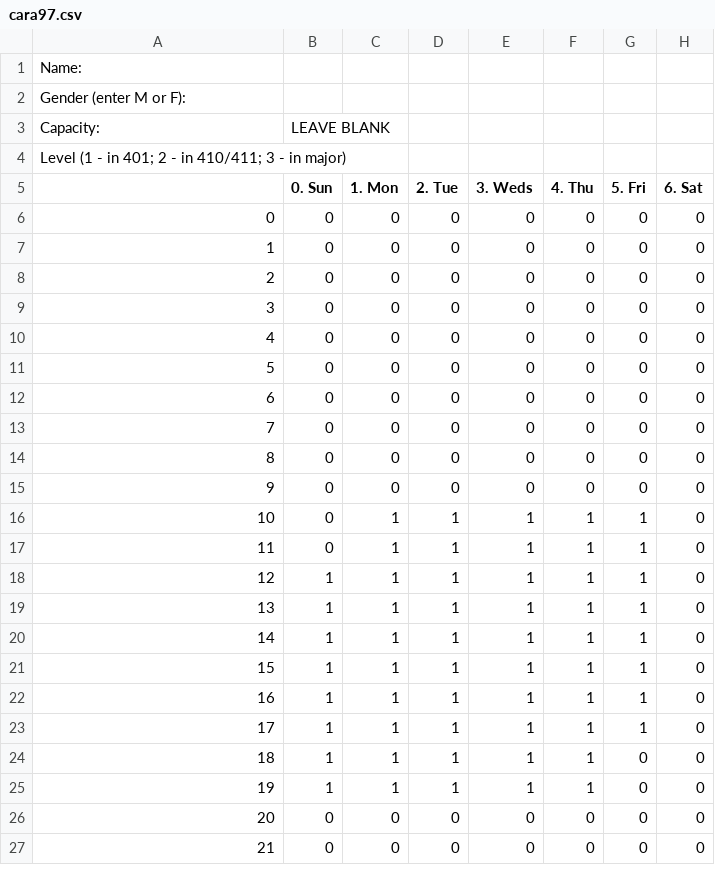
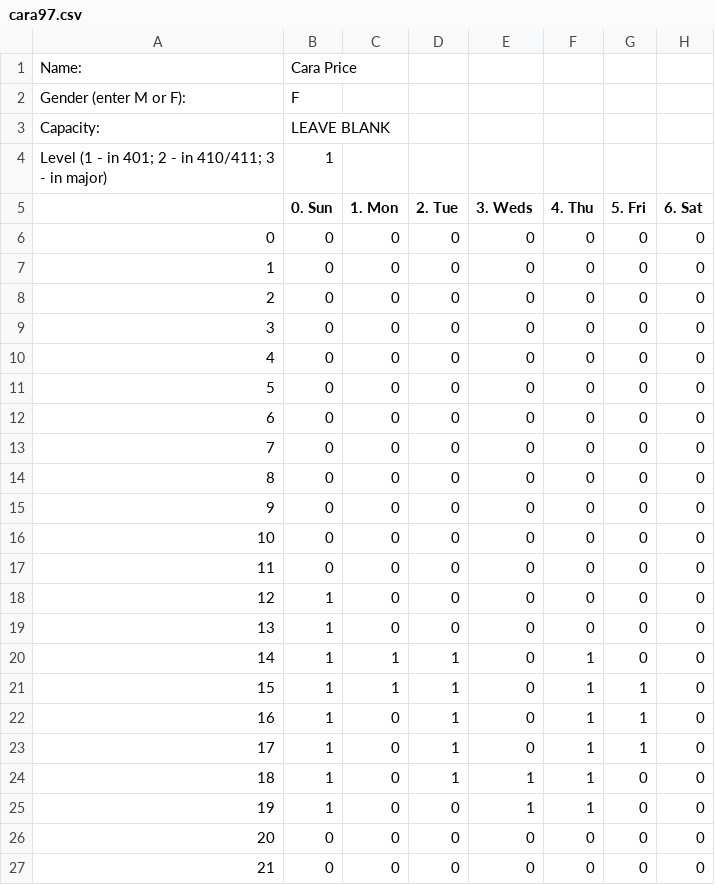
Before and after one commit to UNCTillDeath/TAScheduler, a CSV file: data/spring-17/staff/cara97.csv, drawn as a sheet; only a part is shown.

Commit message:
Update cara97.csv

```diff
--- a/data/spring-17/staff/cara97.csv
+++ b/data/spring-17/staff/cara97.csv
@@ -1,5 +1,5 @@
-Name:,,,,,,,
-Gender (enter M or F):,,,,,,,
+Name:,Cara Price,,,,,,
+Gender (enter M or F):,F,,,,,,
 Capacity:,LEAVE BLANK,,,,,,
-Level (1 - in 401; 2 - in 410/411; 3 - in major),,,,,,,
+Level (1 - in 401; 2 - in 410/411; 3 - in major),1,,,,,,
 ,0. Sun,1. Mon,2. Tue,3. Weds,4. Thu,5. Fri,6. Sat
@@ -15,12 +15,12 @@ Level (1 - in 401; 2 - in 410/411; 3 - in major),,,,,,,
 9,0,0,0,0,0,0,0
-10,0,1,1,1,1,1,0
-11,0,1,1,1,1,1,0
-12,1,1,1,1,1,1,0
-13,1,1,1,1,1,1,0
-14,1,1,1,1,1,1,0
-15,1,1,1,1,1,1,0
-16,1,1,1,1,1,1,0
-17,1,1,1,1,1,1,0
-18,1,1,1,1,1,0,0
-19,1,1,1,1,1,0,0
+10,0,0,0,0,0,0,0
+11,0,0,0,0,0,0,0
+12,1,0,0,0,0,0,0
+13,1,0,0,0,0,0,0
+14,1,1,1,0,1,0,0
+15,1,1,1,0,1,1,0
+16,1,0,1,0,1,1,0
+17,1,0,1,0,1,1,0
+18,1,0,1,1,1,0,0
+19,1,0,0,1,1,0,0
 20,0,0,0,0,0,0,0
```
